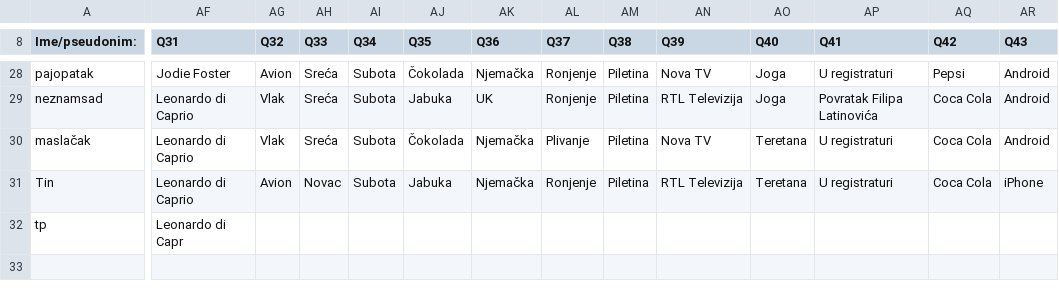
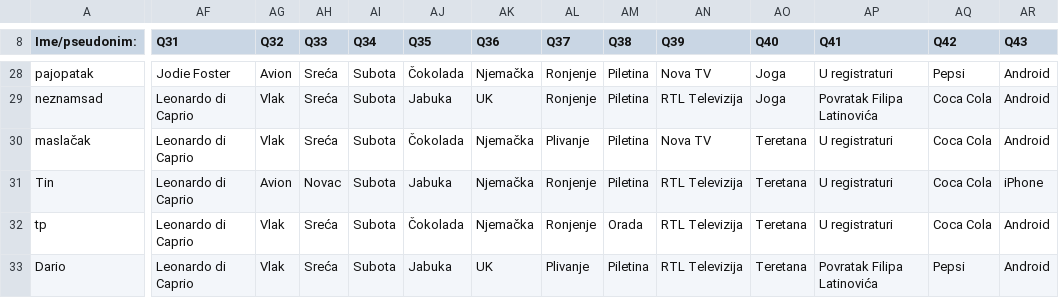
Before and after one commit to AlterEgogo/AI-MachineLearning-Studies, a CSV file: data/questions101-2015.csv, drawn as a sheet; only a part is shown, gaps mark what is left out; rows hold the shown columns only; the diff covers the shown part only; the diff names each change by its address in the sheet, - before the commit and + after, or states it on an @@ line.

Commit message:
timeouts

```diff
--- a/data/questions101-2015.csv
+++ b/data/questions101-2015.csv
-AF32 (Q31): Leonardo di Capr
+AF32 (Q31): Leonardo di Caprio
-AG32 (Q32): (empty)
+AG32 (Q32): Vlak
-AH32 (Q33): (empty)
+AH32 (Q33): Sreća
-AI32 (Q34): (empty)
+AI32 (Q34): Subota
-AJ32 (Q35): (empty)
+AJ32 (Q35): Čokolada
-AK32 (Q36): (empty)
+AK32 (Q36): Njemačka
-AL32 (Q37): (empty)
+AL32 (Q37): Ronjenje
-AM32 (Q38): (empty)
+AM32 (Q38): Orada
-AN32 (Q39): (empty)
+AN32 (Q39): RTL Televizija
-AO32 (Q40): (empty)
+AO32 (Q40): Teretana
-AP32 (Q41): (empty)
+AP32 (Q41): U registraturi
-AQ32 (Q42): (empty)
+AQ32 (Q42): Coca Cola
-AR32 (Q43): (empty)
+AR32 (Q43): Android
+row 33: Dario | Leonardo di Caprio | Vlak | Sreća | Subota | Jabuka | UK | Plivanje | Piletina | RTL Televizija | Teretana | Povratak Filipa Latinovića | Pepsi | Android
```
Also changed, not shown: 58 edited cells elsewhere in this file.
